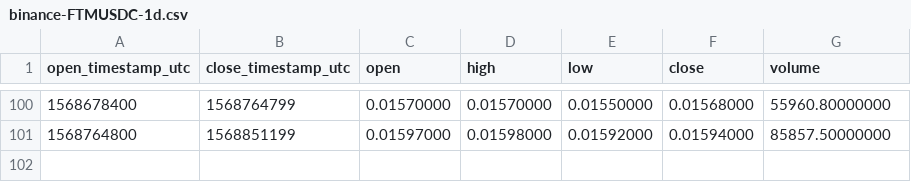
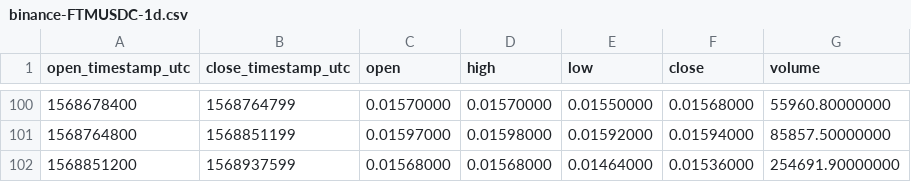
Before and after one commit to cryptobigbro/binance-FTMUSDC, a CSV file: binance-FTMUSDC-1d.csv, drawn as a sheet; only a part is shown, gaps mark what is left out; the diff names each change by its address in the sheet, - before the commit and + after, or states it on an @@ line.

```diff
--- a/binance-FTMUSDC-1d.csv
+++ b/binance-FTMUSDC-1d.csv
+row 102: 1568851200 | 1568937599 | 0.01568000 | 0.01568000 | 0.01464000 | 0.01536000 | 254691.90000000
```
Also changed, not shown: binance-FTMUSDC-1h.csv.
